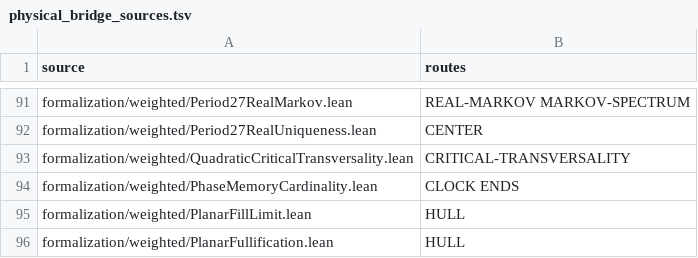
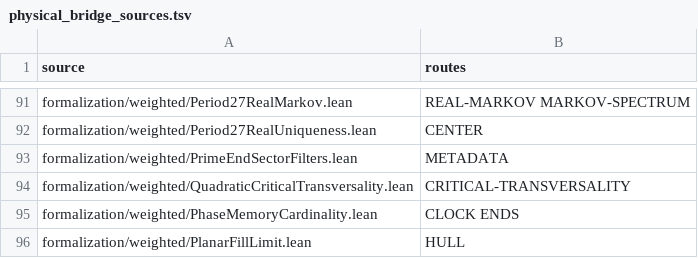
Before and after one commit to dovvnloading/loops-research-archive, a TSV file: formalization/physical_bridge_sources.tsv, drawn as a sheet; only a part is shown, gaps mark what is left out; the shorter side is filled out with more unchanged rows; the diff names each change by its address in the sheet, - before the commit and + after, or states it on an @@ line.

```diff
--- a/formalization/physical_bridge_sources.tsv
+++ b/formalization/physical_bridge_sources.tsv
+row 93: formalization/weighted/PrimeEndSectorFilters.lean | METADATA
```
Also changed, not shown: 4 other files.
